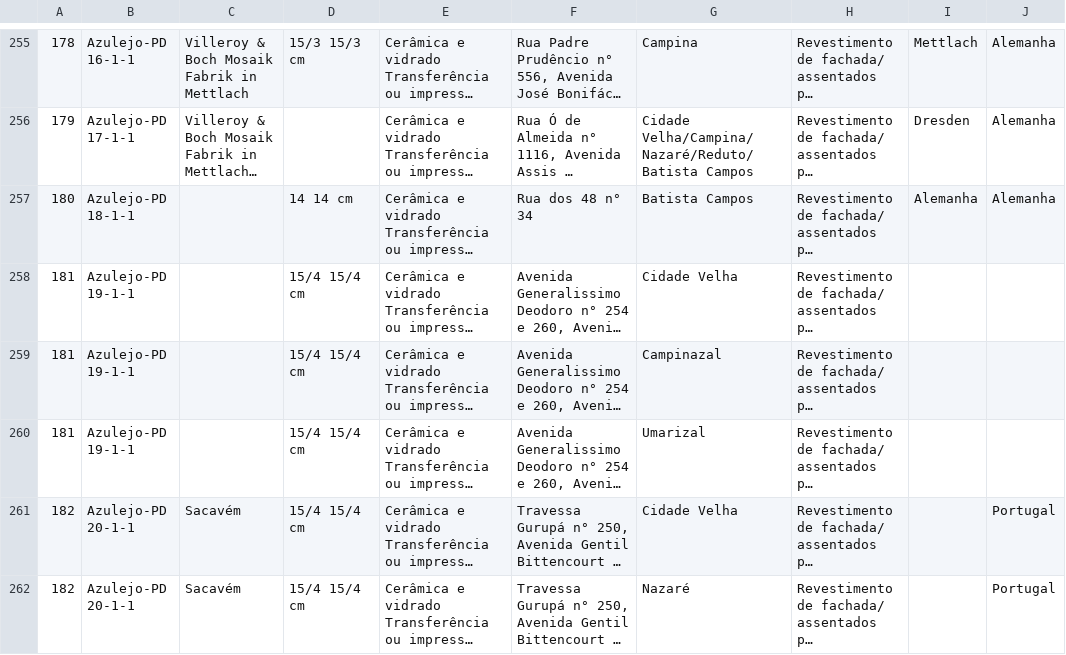
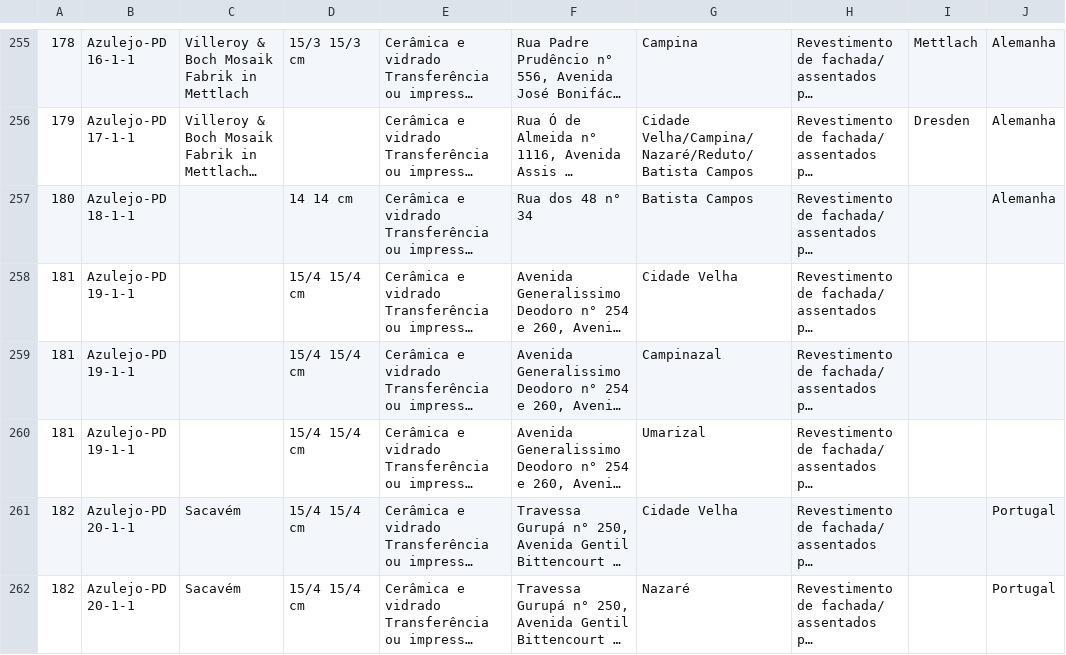
Before and after one commit to garcia00/dataAzuleijo, a CSV file: TIPOLOGIA_PADROES.csv, drawn as a sheet; only a part is shown, gaps mark what is left out; long unchanged cells end in …; the diff covers the shown part only; the diff names each change by its address in the sheet, - before the commit and + after, or states it on an @@ line.

```diff
--- a/TIPOLOGIA_PADROES.csv
+++ b/TIPOLOGIA_PADROES.csv
-I257: Alemanha
+I257: (empty)
```
Also changed, not shown: 10 edited cells elsewhere in this file.
